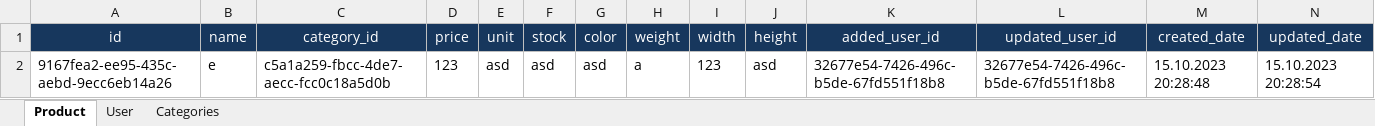
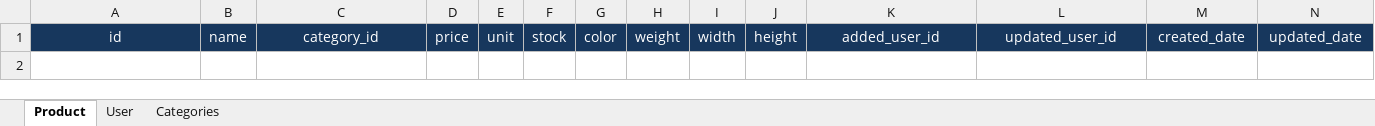
Before and after one commit to ylcnnemre/MepasMvc-task, an Excel workbook: wwwroot/Veritabani.xlsx, sheet Product, drawn as a sheet; values as stored, in another font and other column widths than the file's, no borders; the diff names each change by its address in the sheet, - before the commit and + after, or states it on an @@ line.

```diff
--- a/wwwroot/Veritabani.xlsx (sheet Product)
+++ b/wwwroot/Veritabani.xlsx (sheet Product)
-row 2: 9167fea2-ee95-435c-aebd-9ecc6eb14a26 | e | c5a1a259-fbcc-4de7-aecc-fcc0c18a5d0b | 123 | asd | asd | asd | a | 123 | asd | 32677e54-7426-496c-b5de-67fd551f18b8 | 32677e54-7426-496c-b5de-67fd551f18b8 | 15.10.2023 20:28:48 | 15.10.2023 20:28:54
```
Also changed, not shown: sheet Categories, sheet User, 9 other files.
